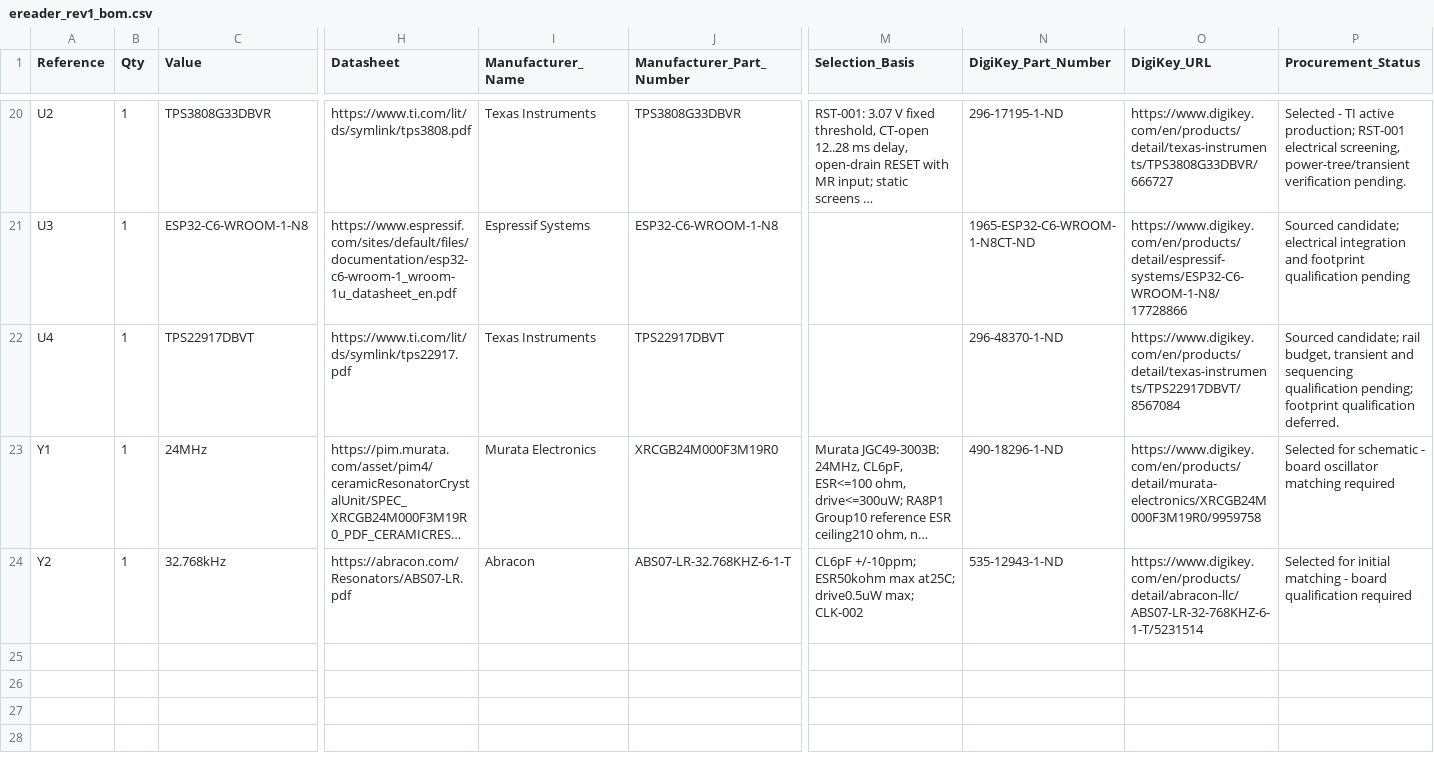
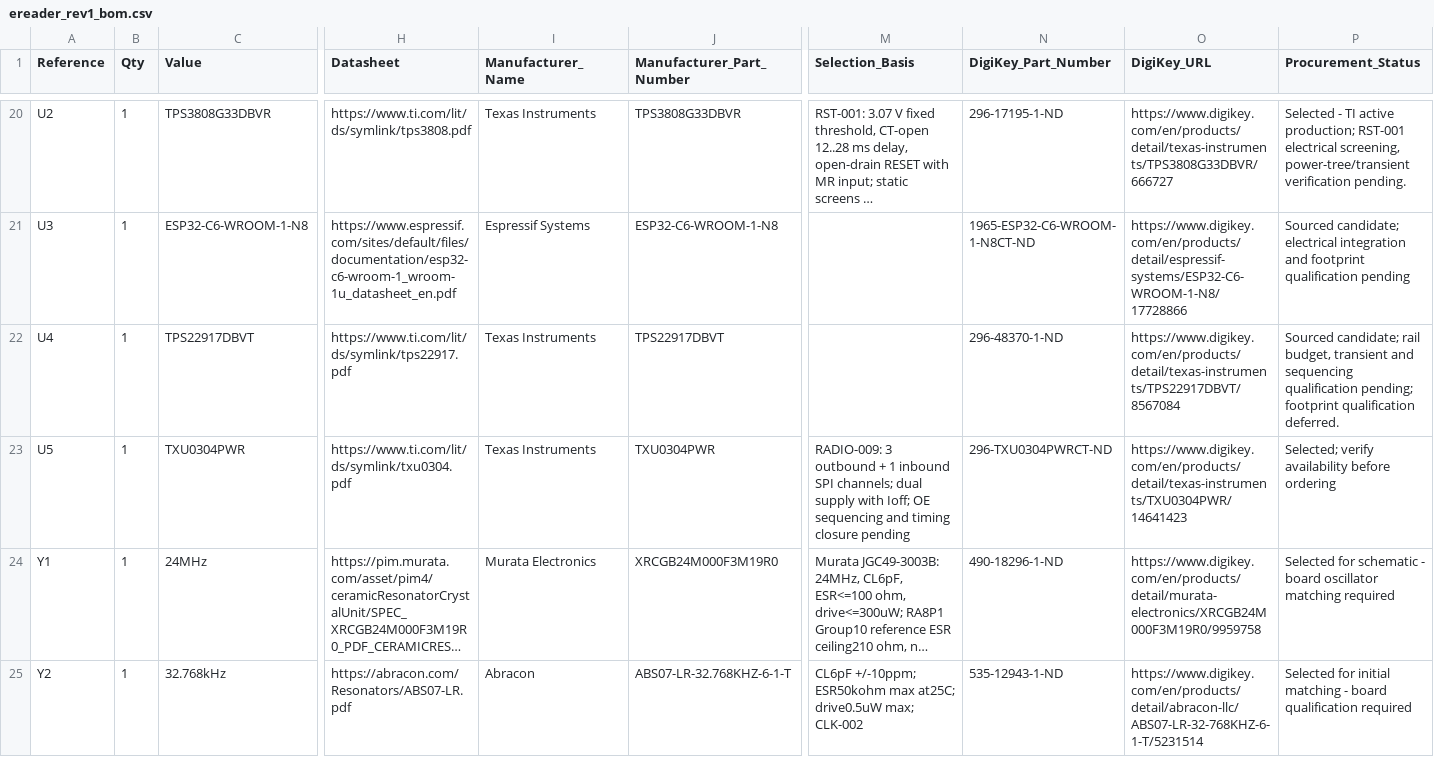
Before and after one commit to bsikar/ra8-firmware, a CSV file: ra8p1_kicad/exports/ereader_rev1_bom.csv, drawn as a sheet; only a part is shown, gaps mark what is left out; long unchanged cells end in …; rows hold the shown columns only; the diff names each change by its address in the sheet, - before the commit and + after, or states it on an @@ line.

Commit message:
Place sourced SPI translator and connect its supply domains

```diff
--- a/ra8p1_kicad/exports/ereader_rev1_bom.csv
+++ b/ra8p1_kicad/exports/ereader_rev1_bom.csv
+row 23: U5 | 1 | TXU0304PWR | https://www.ti.com/lit/ds/symlink/txu0304.pdf | Texas Instruments | TXU0304PWR | RADIO-009: 3 outbound + 1 inbound SPI channels; dual supply with Ioff; OE sequencing and timing closure pending | 296-TXU0304PWRCT-ND | https://www.digikey.com/en/products/detail/texas-instruments/TXU0304PWR/14641423 | Selected; verify availability before ordering
```
Also changed, not shown: 4 other files.
